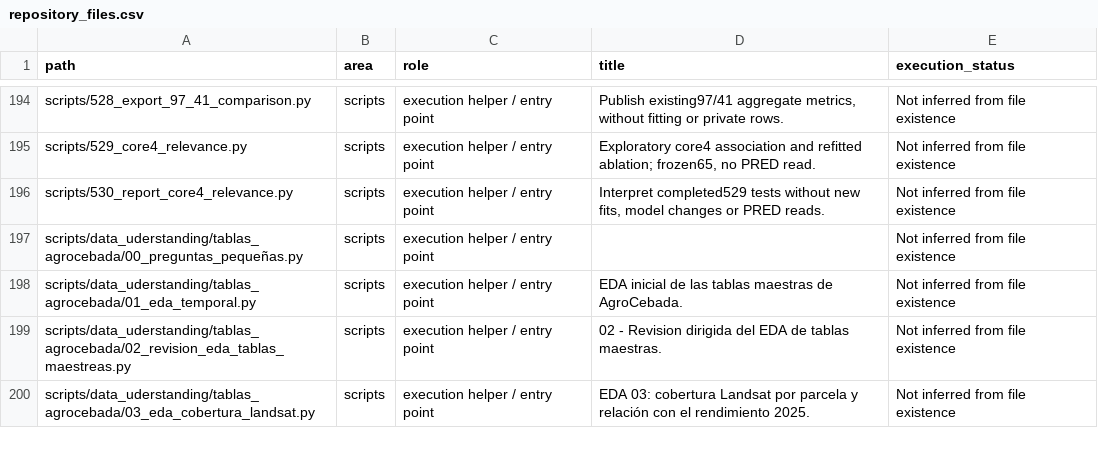
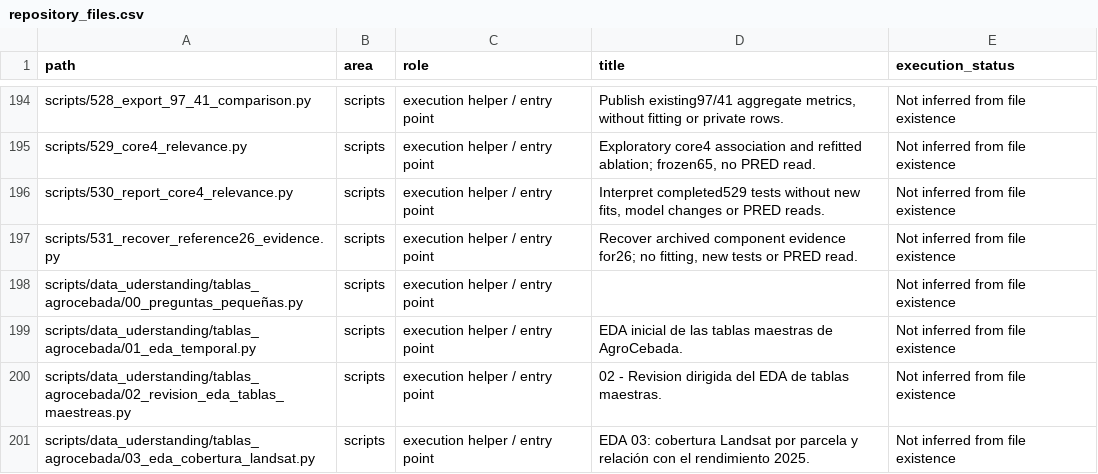
Before and after one commit to Andrea-HH/todoseboso, a CSV file: documentation/inventories/repository_files.csv, drawn as a sheet; only a part is shown, gaps mark what is left out.

```diff
--- a/documentation/inventories/repository_files.csv
+++ b/documentation/inventories/repository_files.csv
@@ -196,2 +196,3 @@ scripts/529_core4_relevance.py,scripts,execution helper / entry point,"Explorato
 scripts/530_report_core4_relevance.py,scripts,execution helper / entry point,"Interpret completed529 tests without new fits, model changes or PRED reads.",Not inferred from file existence
+scripts/531_recover_reference26_evidence.py,scripts,execution helper / entry point,"Recover archived component evidence for26; no fitting, new tests or PRED read.",Not inferred from file existence
 scripts/data_uderstanding/tablas_agrocebada/00_preguntas_pequeñas.py,scripts,execution helper / entry point,,Not inferred from file existence
```
Also changed, not shown: documentation/ai/prompt_inventory.csv, documentation/inventories/model_status_audit.csv, 22 other files.
